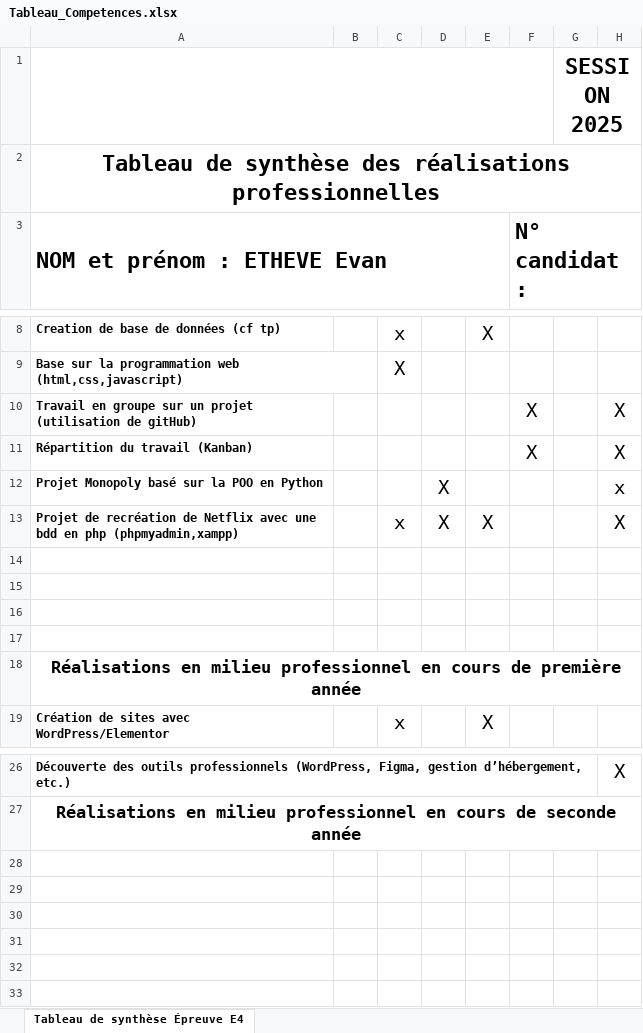
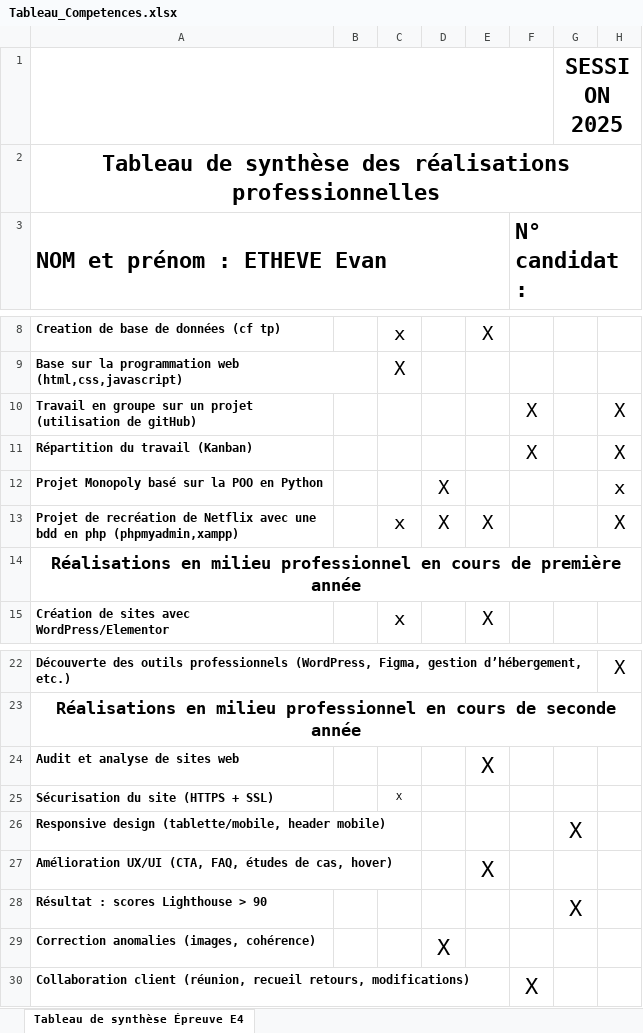
Before and after one commit to EvanSurGit/PortfolioV2, an Excel workbook: docs/Tableau_Competences.xlsx, sheet Tableau de synthèse Épreuve E4, drawn as a sheet; only a part is shown, gaps mark what is left out; values as stored, in another font and other column widths than the file's, no borders; removed rows and columns are numbered as before the commit, all else as after; the diff names each change by its address in the sheet, - before the commit and + after, or states it on an @@ line.

Commit message:
Add files via upload

```diff
--- a/docs/Tableau_Competences.xlsx (sheet Tableau de synthèse Épreuve E4)
+++ b/docs/Tableau_Competences.xlsx (sheet Tableau de synthèse Épreuve E4)
-row 14: (empty)
-row 15: (empty)
-row 16: (empty)
-row 17: (empty)
+row 24: Audit et analyse de sites web |  |  |  | X
+row 25: Sécurisation du site (HTTPS + SSL) |  | X
+row 26: Responsive design (tablette/mobile, header mobile) |  |  |  |  |  | X
+row 27: Amélioration UX/UI (CTA, FAQ, études de cas, hover) |  |  |  | X
+row 28: Résultat : scores Lighthouse > 90 |  |  |  |  |  | X
+row 29: Correction anomalies (images, cohérence) |  |  | X
+row 30: Collaboration client (réunion, recueil retours, modifications) |  |  |  |  | X
```
